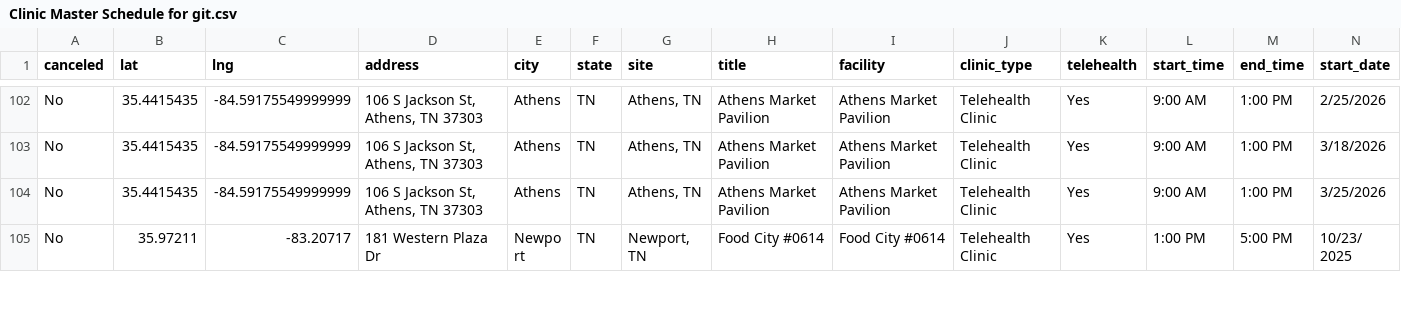
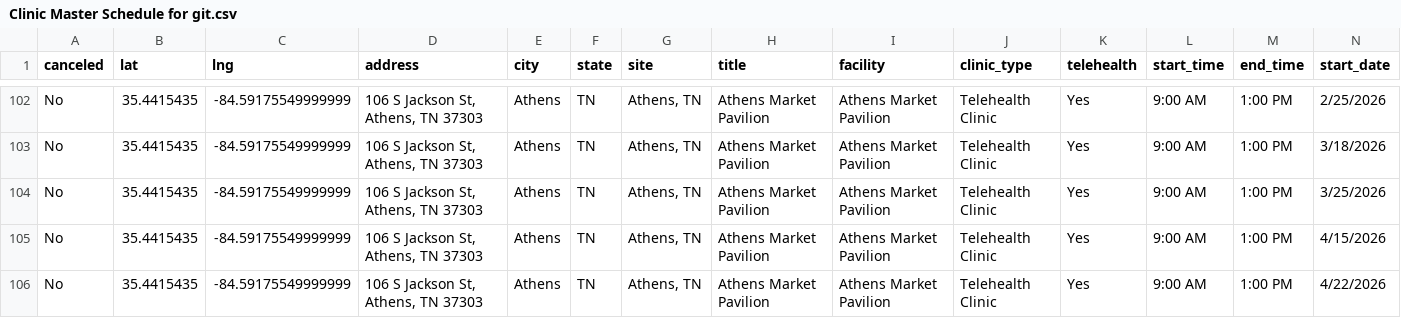
Before and after one commit to ITDeptAdmin/ScheduleMap, a CSV file: Clinic Master Schedule for git.csv, drawn as a sheet; only a part is shown, gaps mark what is left out; the shorter side is filled out with more unchanged rows; rows hold the shown columns only; the diff covers the shown part only; the diff names each change by its address in the sheet, - before the commit and + after, or states it on an @@ line.

```diff
--- a/Clinic Master Schedule for git.csv
+++ b/Clinic Master Schedule for git.csv
+row 105: No | 35.4415435 | -84.59175549999999 | 106 S Jackson St, Athens, TN 37303 | Athens | TN | Athens, TN | Athens Market Pavilion | Athens Market Pavilion | Telehealth Clinic | Yes | 9:00 AM | 1:00 PM | 4/15/2026
+row 106: No | 35.4415435 | -84.59175549999999 | 106 S Jackson St, Athens, TN 37303 | Athens | TN | Athens, TN | Athens Market Pavilion | Athens Market Pavilion | Telehealth Clinic | Yes | 9:00 AM | 1:00 PM | 4/22/2026
```
Also changed, not shown: 8 added rows elsewhere in this file.
